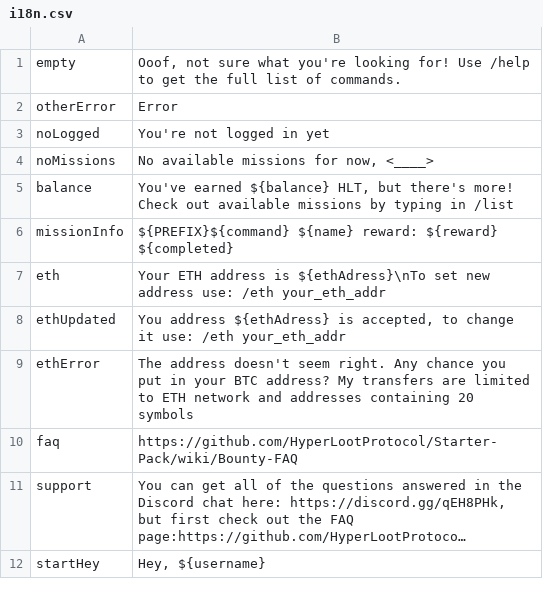
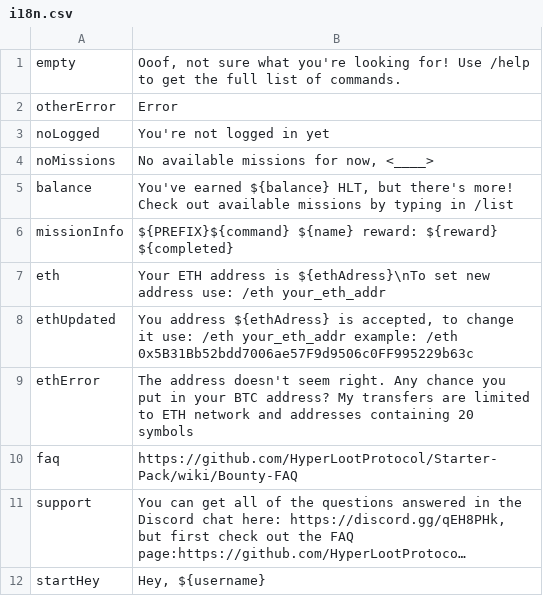
Before and after one commit to uz0/u.dcvs.ru, a CSV file: i18n.csv, drawn as a sheet; only a part is shown; long unchanged cells end in ….

Commit message:
Update i18n.csv

```diff
--- a/i18n.csv
+++ b/i18n.csv
@@ -7,3 +7,3 @@ missionInfo,"${PREFIX}${command} ${name} reward: ${reward} ${completed}"
 eth,"Your ETH address is ${ethAdress}\nTo set new address use: /eth your_eth_addr"
-ethUpdated,"You address ${ethAdress} is accepted, to change it use: /eth your_eth_addr"
+ethUpdated,"You address ${ethAdress} is accepted, to change it use: /eth your_eth_addr example: /eth 0x5B31Bb52bdd7006ae57F9d9506c0FF995229b63c"
 ethError,"The address doesn't seem right. Any chance you put in your BTC address? My transfers are limited to ETH network and addresses containing 20 symbols"
```
